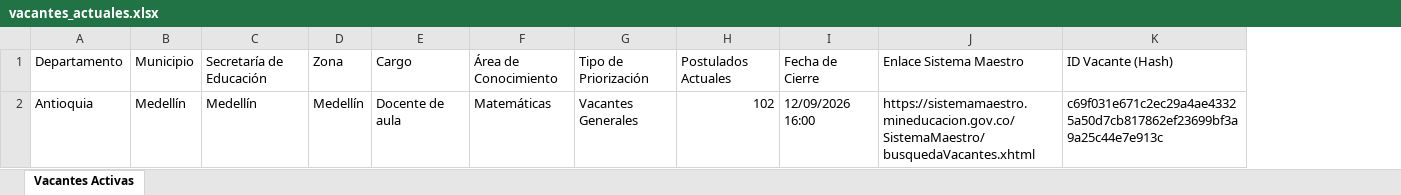
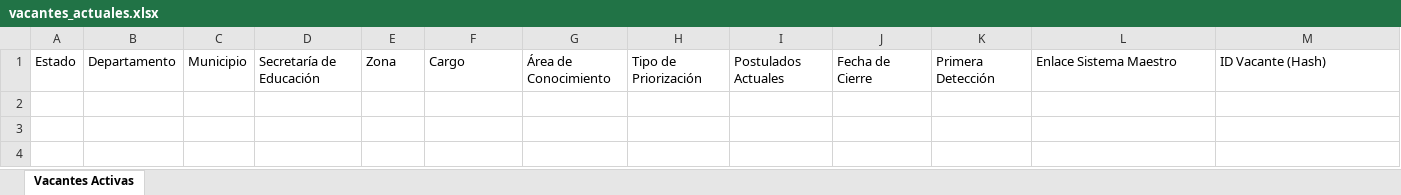
Before and after one commit to hdiaz59/sistemamaestro, an Excel workbook: data/exportaciones/vacantes_actuales.xlsx, sheet Vacantes Activas, drawn as a sheet; values as stored, in another font and other column widths than the file's, no borders; removed rows and columns are numbered as before the commit, all else as after; the diff names each change by its address in the sheet, - before the commit and + after, or states it on an @@ line.

```diff
--- a/data/exportaciones/vacantes_actuales.xlsx (sheet Vacantes Activas)
+++ b/data/exportaciones/vacantes_actuales.xlsx (sheet Vacantes Activas)
+column A, row 1: Estado
+column K, row 1: Primera Detección
-row 2: Antioquia | Medellín | Medellín | Medellín | Docente de aula | Matemáticas | Vacantes Generales | 102 | 12/09/2026 16:00 | https://sistemamaestro.mineducacion.gov.co/SistemaMaestro/busquedaVacantes.xhtml | c69f031e671c2ec29a4ae43325a50d7cb817862ef23699bf3a9a25c44e7e913c
```
Also changed, not shown: data/exportaciones/historico_vacantes.xlsx, data/exportaciones/vacantes_nuevas.xlsx, 3 other files.
